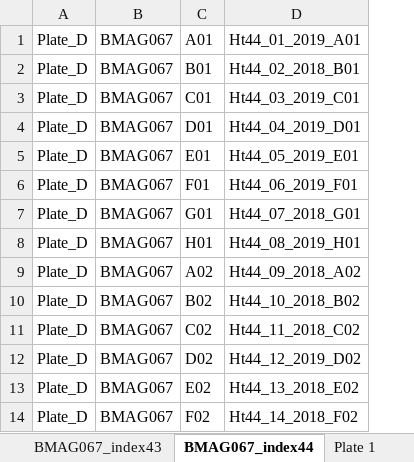
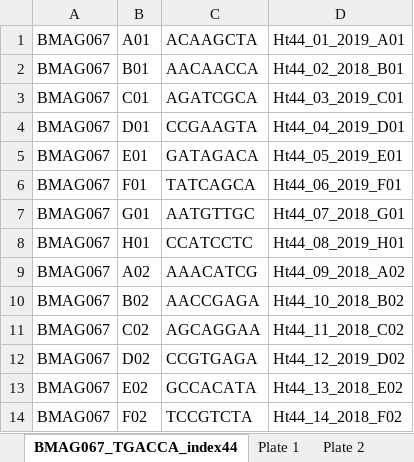
Before and after one commit to shannonekj/DS_Ne, an Excel workbook: docs/metadata/excel_spreadsheets/BMAG067/METADATA_sample_information_DSNE_BMAG067_2017-2019.xlsx, sheet BMAG067_TGACCA_index44, drawn as a sheet; only a part is shown; values as stored, in another font and other column widths than the file's, no borders; removed rows and columns are numbered as before the commit, all else as after; the diff names each change by its address in the sheet, - before the commit and + after, or states it on an @@ line.

```diff
--- a/docs/metadata/excel_spreadsheets/BMAG067/METADATA_sample_information_DSNE_BMAG067_2017-2019.xlsx (sheet BMAG067_TGACCA_index44)
+++ b/docs/metadata/excel_spreadsheets/BMAG067/METADATA_sample_information_DSNE_BMAG067_2017-2019.xlsx (sheet BMAG067_TGACCA_index44)
-sheet tab: BMAG067_index44
+sheet tab: BMAG067_TGACCA_index44
-column A, rows 1-14: all Plate_D
+column C, rows 1-14: ACAAGCTA | AACAACCA | AGATCGCA | CCGAAGTA | GATAGACA | TATCAGCA | AATGTTGC | CCATCCTC | AAACATCG | AACCGAGA | AGCAGGAA | CCGTGAGA | GCCACATA | TCCGTCTA
```
Also changed, not shown: sheet Sample Info, sheet BMAG067_ATCACG_index41, sheet BMAG067_CGATGT_index42, sheet BMAG067_TTAGGC_index43, other sheet tabs.
